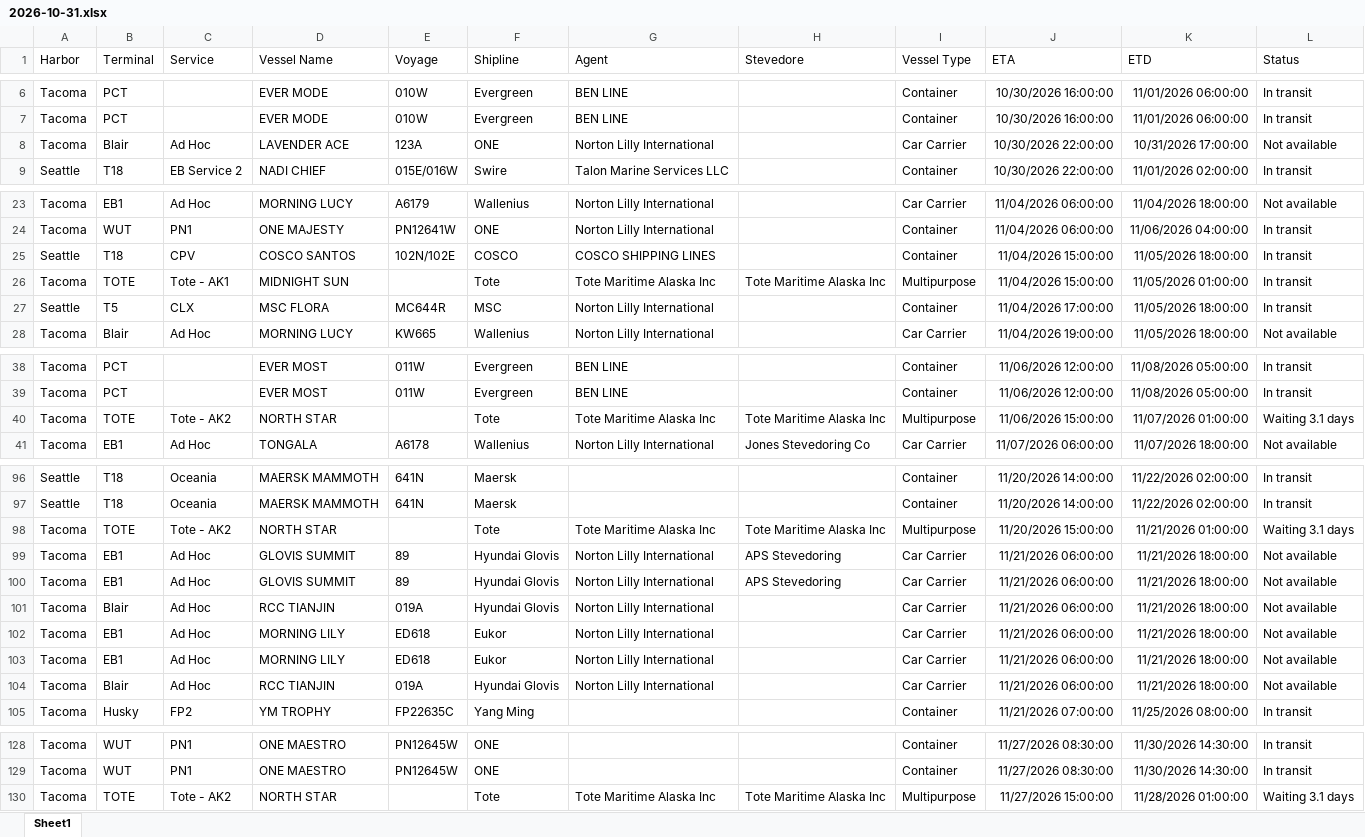
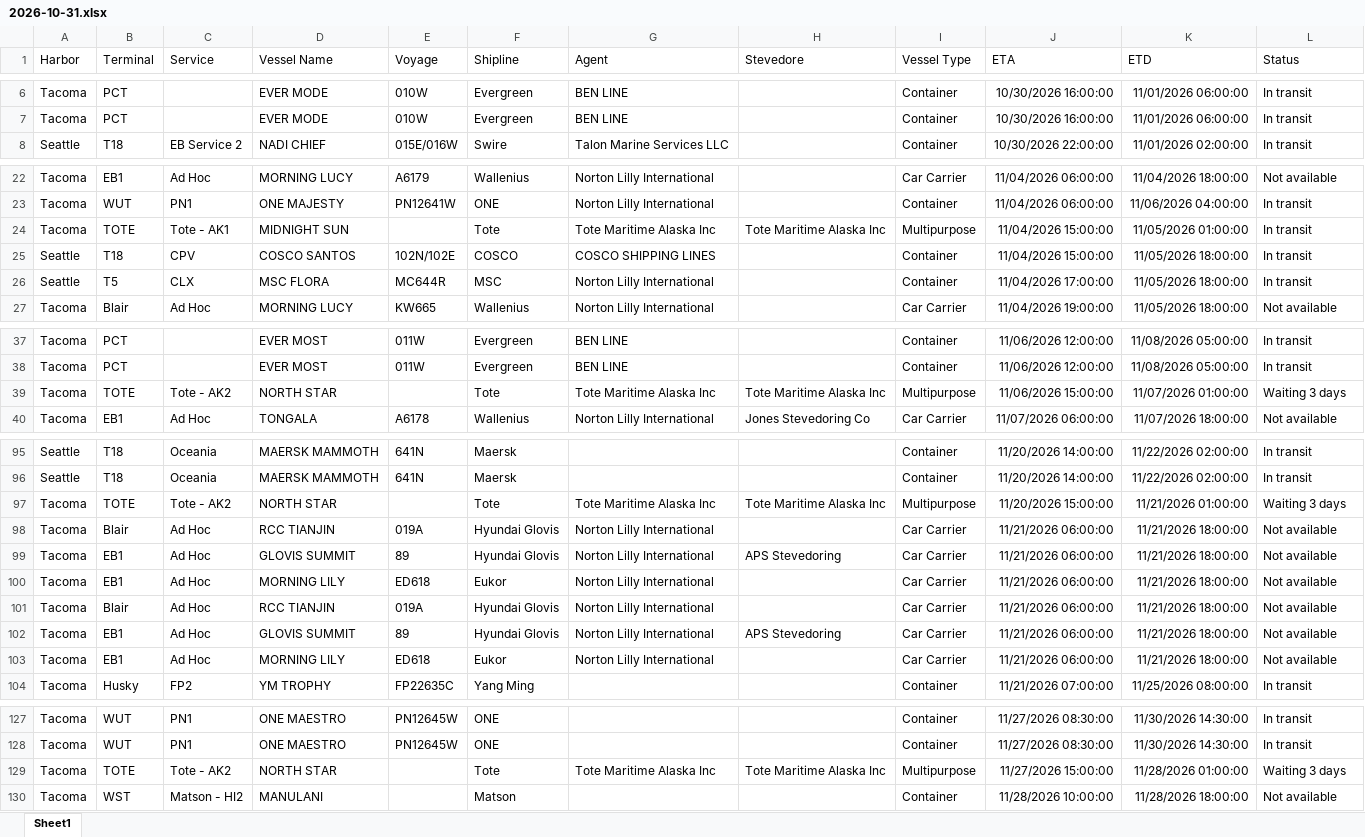
Before and after one commit to TheJoe1990/Ilwu, an Excel workbook: data/vessels/2026-10-31.xlsx, sheet Sheet1, drawn as a sheet; only a part is shown, gaps mark what is left out; values as stored, in another font and other column widths than the file's, no borders; table styles not drawn; removed rows and columns are numbered as before the commit, all else as after; the diff covers the shown part only; the diff names each change by its address in the sheet, - before the commit and + after, or states it on an @@ line.

```diff
--- a/data/vessels/2026-10-31.xlsx (sheet Sheet1)
+++ b/data/vessels/2026-10-31.xlsx (sheet Sheet1)
-row 8: Tacoma | Blair | Ad Hoc | LAVENDER ACE | 123A | ONE | Norton Lilly International |  | Car Carrier | 10/30/2026 22:00:00 | 10/31/2026 17:00:00 | Not available
@@ row 26 moved to row 24: Tacoma @@
-L39 (Status): Waiting 3.1 days
+L39 (Status): Waiting 3 days
-L97 (Status): Waiting 3.1 days
+L97 (Status): Waiting 3 days
@@ row 101 moved to row 98: Tacoma @@
@@ row 100 moved to row 102: Tacoma @@
@@ row 102 moved to row 103: Tacoma @@
-L129 (Status): Waiting 3.1 days
+L129 (Status): Waiting 3 days
+row 130: Tacoma | WST | Matson - HI2 | MANULANI |  | Matson |  |  | Container | 11/28/2026 10:00:00 | 11/28/2026 18:00:00 | Not available
```
Also changed, not shown: 3 moved rows and 1 edited cell elsewhere in this sheet, 5 other files.
